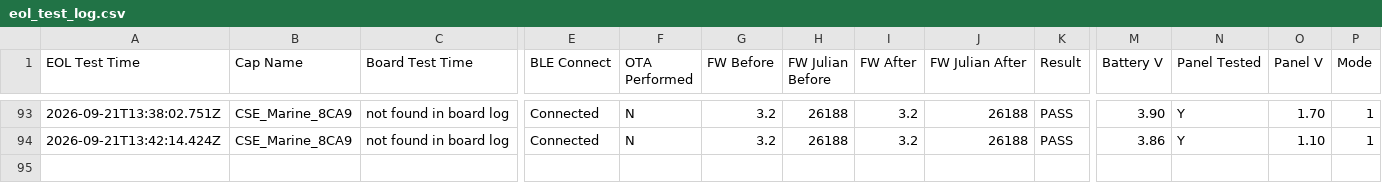
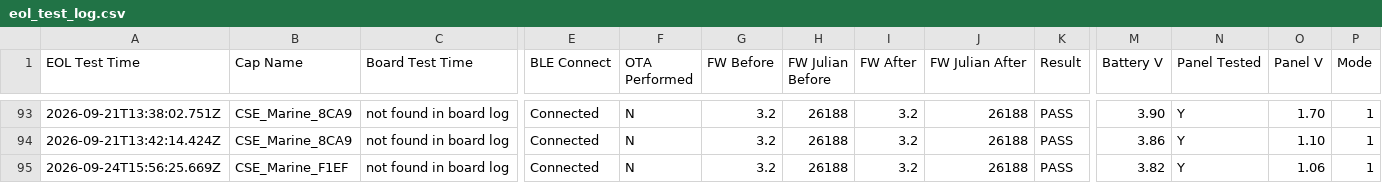
Before and after one commit to gmiedema-cse/cse-log-receiver-, a CSV file: EOL-testing/eol_test_log.csv, drawn as a sheet; only a part is shown, gaps mark what is left out; rows hold the shown columns only; the diff names each change by its address in the sheet, - before the commit and + after, or states it on an @@ line.

Commit message:
Update EOL test log (94 results)

```diff
--- a/EOL-testing/eol_test_log.csv
+++ b/EOL-testing/eol_test_log.csv
+row 95: 2026-09-24T15:56:25.669Z | CSE_Marine_F1EF | not found in board log | Connected | N | 3.2 | 26188 | 3.2 | 26188 | PASS | 3.82 | Y | 1.06 | 1
```
